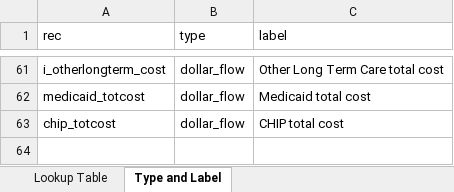
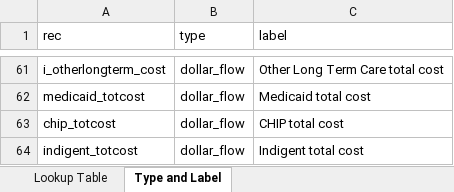
Before and after one commit to SK2006/hospital-cost-reports, an Excel workbook: lookup.xlsx, sheet Type and Label, drawn as a sheet; only a part is shown, gaps mark what is left out; values as stored, in another font and other column widths than the file's, no borders; the diff names each change by its address in the sheet, - before the commit and + after, or states it on an @@ line.

Commit message:
added costs

```diff
--- a/lookup.xlsx (sheet Type and Label)
+++ b/lookup.xlsx (sheet Type and Label)
+row 64: indigent_totcost | dollar_flow | Indigent total cost
```
Also changed, not shown: sheet Lookup Table, 1 other file.
